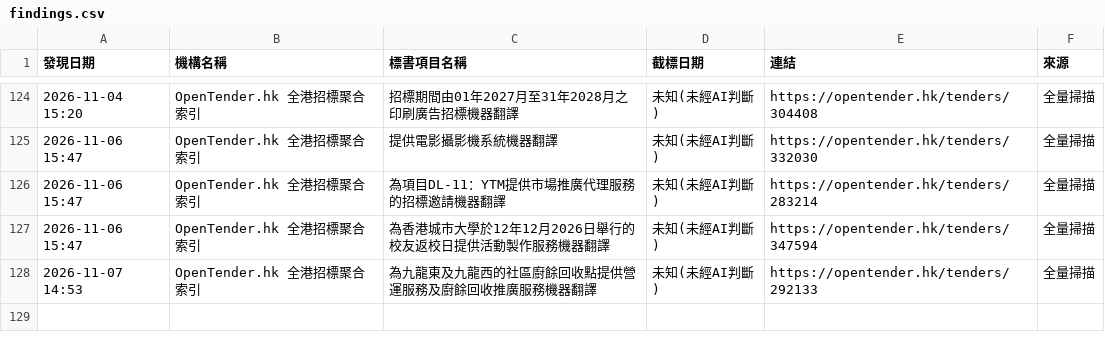
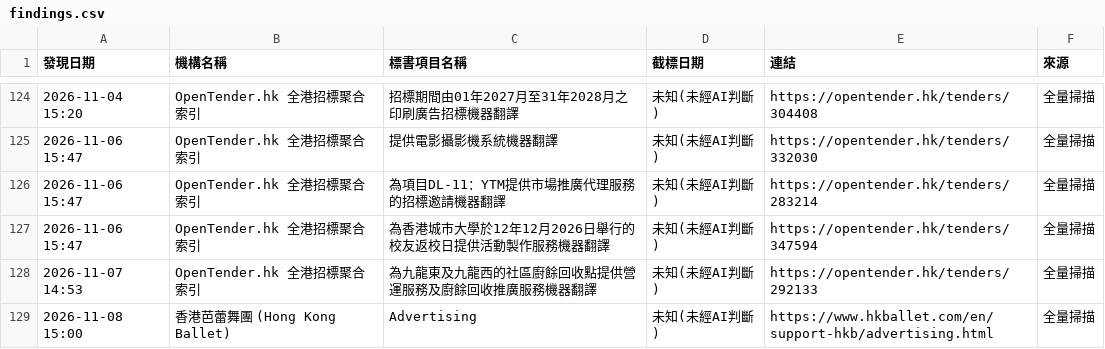
Before and after one commit to SSHKLTD/autotender, a CSV file: playwright-scanner/state/findings.csv, drawn as a sheet; only a part is shown, gaps mark what is left out.

Commit message:
chore: update playwright scanner state and findings [skip ci]

```diff
--- a/playwright-scanner/state/findings.csv
+++ b/playwright-scanner/state/findings.csv
@@ -128 +128,2 @@
 "2026-11-07 14:53","OpenTender.hk 全港招標聚合索引","為九龍東及九龍西的社區廚餘回收點提供營運服務及廚餘回收推廣服務機器翻譯","未知(未經AI判斷)","https://opentender.hk/tenders/292133","全量掃描"
+"2026-11-08 15:00","香港芭蕾舞團 (Hong Kong Ballet)","Advertising","未知(未經AI判斷)","https://www.hkballet.com/en/support-hkb/advertising.html","全量掃描"
```
Also changed, not shown: 1 other file.
